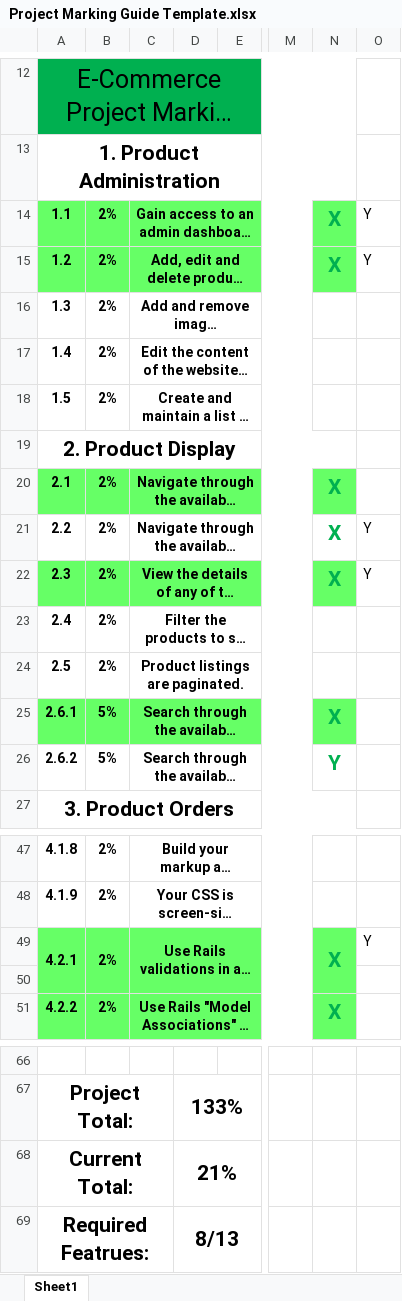
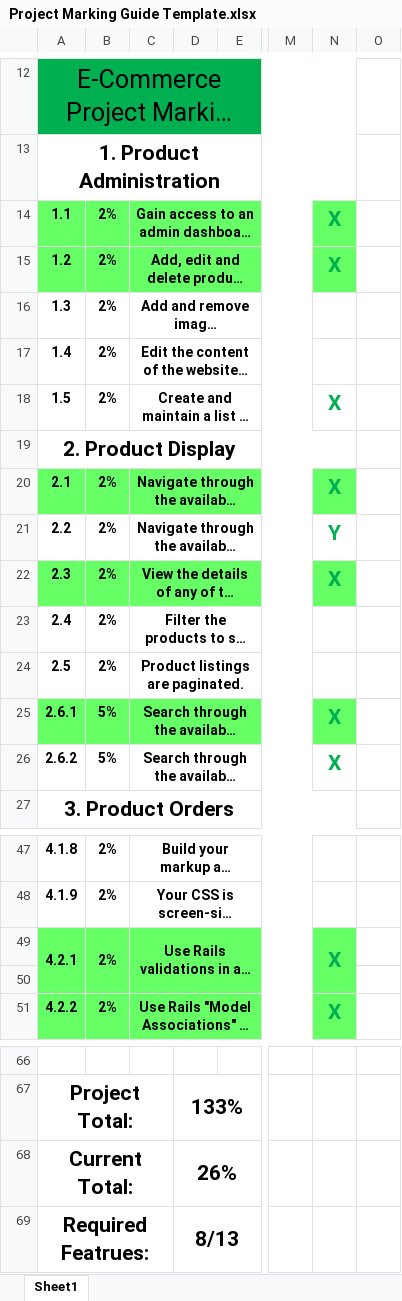
Before and after one commit to GIToews/interstellarProject, an Excel workbook: Project Marking Guide Template.xlsx, sheet Sheet1, drawn as a sheet; only a part is shown, gaps mark what is left out; long unchanged cells end in …; values as stored, in another font and other column widths than the file's, no borders; the diff names each change by its address in the sheet, - before the commit and + after, or states it on an @@ line.

```diff
--- a/Project Marking Guide Template.xlsx (sheet Sheet1)
+++ b/Project Marking Guide Template.xlsx (sheet Sheet1)
-O14:O15: Y
+O14:O15: (empty)
-N18: (empty)
+N18: X
-N21: X
+N21: Y
-O21:O22: Y
+O21:O22: (empty)
-N26: Y
+N26: X
-O49: Y
+O49: (empty)
-D68: 21%
+D68: 26%
```
Also changed, not shown: 3 other files.
